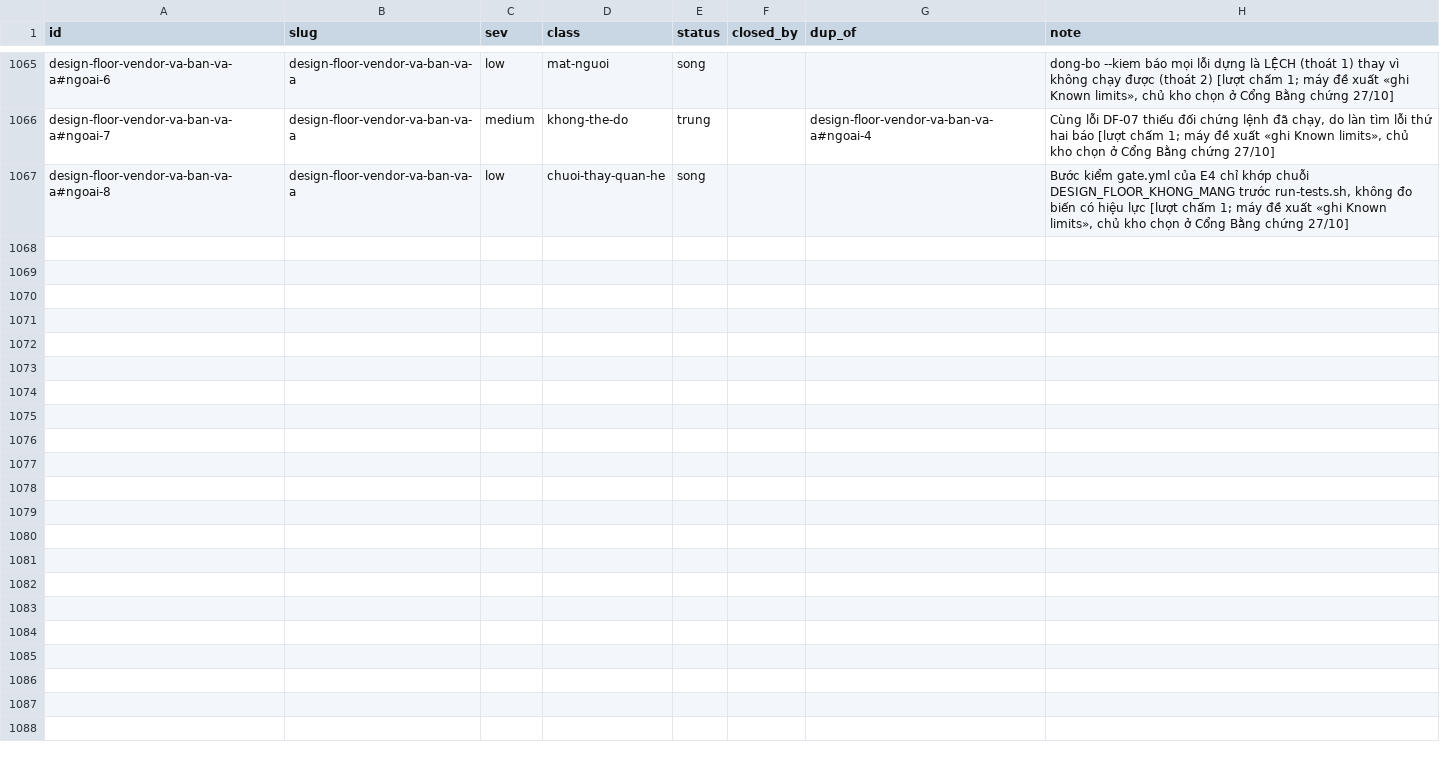
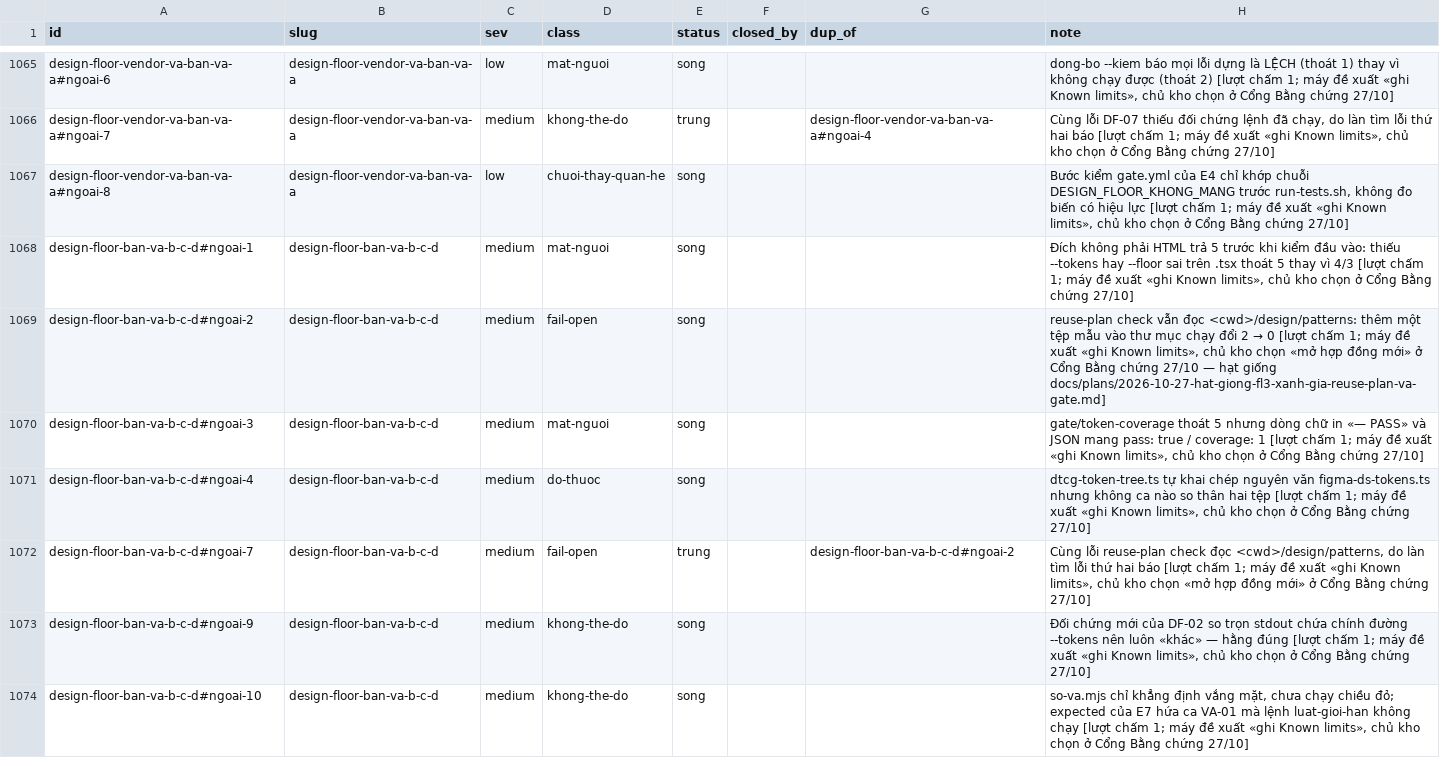
Before and after one commit to phanlemanh/acceptance-gate-kit, a TSV file: docs/research/known-limits-ledger.tsv, drawn as a sheet; only a part is shown, gaps mark what is left out.

```diff
--- a/docs/research/known-limits-ledger.tsv
+++ b/docs/research/known-limits-ledger.tsv
@@ -1067 +1067,8 @@ design-floor-vendor-va-ban-va-a#ngoai-7	design-floor-vendor-va-ban-va-a	medium	k
 design-floor-vendor-va-ban-va-a#ngoai-8	design-floor-vendor-va-ban-va-a	low	chuoi-thay-quan-he	song			Bước kiểm gate.yml của E4 chỉ khớp chuỗi DESIGN_FLOOR_KHONG_MANG trước run-tests.sh, không đo biến có hiệu lực [lượt chấm 1; máy đề xuất «ghi Known limits», chủ kho chọn ở Cổng Bằng chứng 27/10]
+design-floor-ban-va-b-c-d#ngoai-1	design-floor-ban-va-b-c-d	medium	mat-nguoi	song			Đích không phải HTML trả 5 trước khi kiểm đầu vào: thiếu --tokens hay --floor sai trên .tsx thoát 5 thay vì 4/3 [lượt chấm 1; máy đề xuất «ghi Known limits», chủ kho chọn ở Cổng Bằng chứng 27/10]
+design-floor-ban-va-b-c-d#ngoai-2	design-floor-ban-va-b-c-d	medium	fail-open	song			reuse-plan check vẫn đọc <cwd>/design/patterns: thêm một tệp mẫu vào thư mục chạy đổi 2 → 0 [lượt chấm 1; máy đề xuất «ghi Known limits», chủ kho chọn «mở hợp đồng mới» ở Cổng Bằng chứng 27/10 — hạt giống docs/plans/2026-10-27-hat-giong-fl3-xanh-gia-reuse-plan-va-gate.md]
+design-floor-ban-va-b-c-d#ngoai-3	design-floor-ban-va-b-c-d	medium	mat-nguoi	song			gate/token-coverage thoát 5 nhưng dòng chữ in «— PASS» và JSON mang pass: true / coverage: 1 [lượt chấm 1; máy đề xuất «ghi Known limits», chủ kho chọn ở Cổng Bằng chứng 27/10]
+design-floor-ban-va-b-c-d#ngoai-4	design-floor-ban-va-b-c-d	medium	do-thuoc	song			dtcg-token-tree.ts tự khai chép nguyên văn figma-ds-tokens.ts nhưng không ca nào so thân hai tệp [lượt chấm 1; máy đề xuất «ghi Known limits», chủ kho chọn ở Cổng Bằng chứng 27/10]
+design-floor-ban-va-b-c-d#ngoai-7	design-floor-ban-va-b-c-d	medium	fail-open	trung		design-floor-ban-va-b-c-d#ngoai-2	Cùng lỗi reuse-plan check đọc <cwd>/design/patterns, do làn tìm lỗi thứ hai báo [lượt chấm 1; máy đề xuất «ghi Known limits», chủ kho chọn «mở hợp đồng mới» ở Cổng Bằng chứng 27/10]
+design-floor-ban-va-b-c-d#ngoai-9	design-floor-ban-va-b-c-d	medium	khong-the-do	song			Đối chứng mới của DF-02 so trọn stdout chứa chính đường --tokens nên luôn «khác» — hằng đúng [lượt chấm 1; máy đề xuất «ghi Known limits», chủ kho chọn ở Cổng Bằng chứng 27/10]
+design-floor-ban-va-b-c-d#ngoai-10	design-floor-ban-va-b-c-d	medium	khong-the-do	song			so-va.mjs chỉ khẳng định vắng mặt, chưa chạy chiều đỏ; expected của E7 hứa ca VA-01 mà lệnh luat-gioi-han không chạy [lượt chấm 1; máy đề xuất «ghi Known limits», chủ kho chọn ở Cổng Bằng chứng 27/10]
```
Also changed, not shown: 7 other files.
